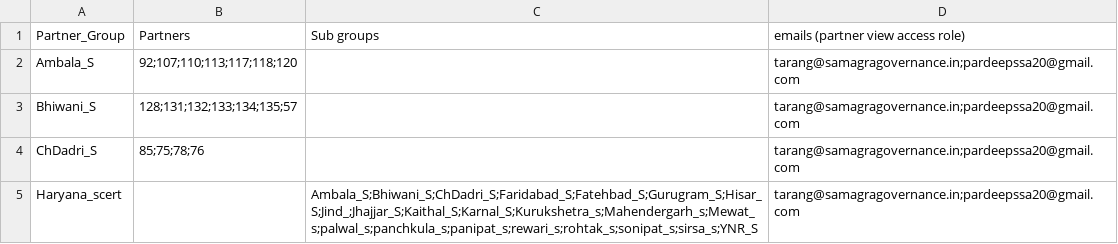
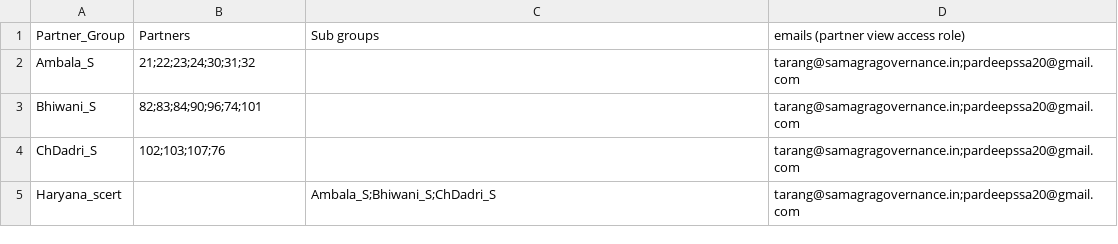
Before and after one commit to navgurukul/sansaar, a CSV file: partnerGroupsData/Cluster Data - Proposed.csv, drawn as a sheet.

```diff
--- a/partnerGroupsData/Cluster Data - Proposed.csv
+++ b/partnerGroupsData/Cluster Data - Proposed.csv
@@ -1,5 +1,5 @@
 Partner_Group,Partners,Sub groups,emails (partner view access role)
-Ambala_S,92;107;110;113;117;118;120,,tarang@samagragovernance.in;pardeepssa20@gmail.com
-Bhiwani_S,128;131;132;133;134;135;57,,tarang@samagragovernance.in;pardeepssa20@gmail.com
-ChDadri_S,85;75;78;76,,tarang@samagragovernance.in;pardeepssa20@gmail.com
-Haryana_scert,,Ambala_S;Bhiwani_S;ChDadri_S;Faridabad_S;Fatehbad_S;Gurugram_S;Hisar_S;Jind_;Jhajjar_S;Kaithal_S;Karnal_S;Kurukshetra_s;Mahendergarh_s;Mewat_s;palwal_s;panchkula_s;panipat_s;rewari_s;rohtak_s;sonipat_s;sirsa_s;YNR_S,tarang@samagragovernance.in;pardeepssa20@gmail.com
+Ambala_S,21;22;23;24;30;31;32,,tarang@samagragovernance.in;pardeepssa20@gmail.com
+Bhiwani_S,82;83;84;90;96;74;101,,tarang@samagragovernance.in;pardeepssa20@gmail.com
+ChDadri_S,102;103;107;76,,tarang@samagragovernance.in;pardeepssa20@gmail.com
+Haryana_scert,,Ambala_S;Bhiwani_S;ChDadri_S,tarang@samagragovernance.in;pardeepssa20@gmail.com
```
Also changed, not shown: 11 other files.
